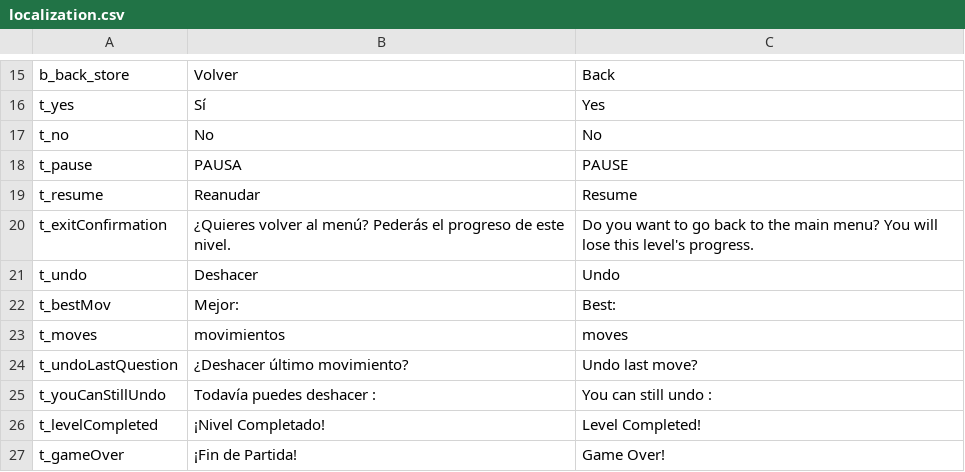
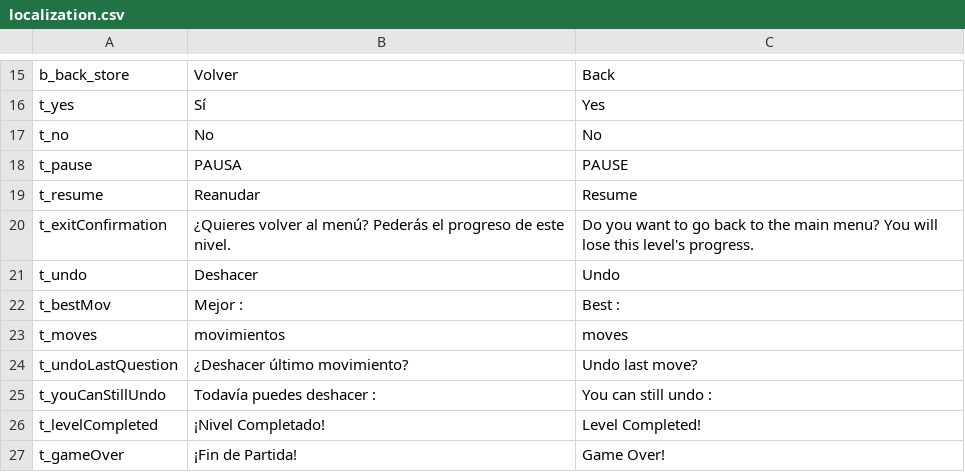
Before and after one commit to SabeltonStudios/Shatar, a CSV file: Shatar/Assets/Resources/localization.csv, drawn as a sheet; only a part is shown, gaps mark what is left out; the diff names each change by its address in the sheet, - before the commit and + after, or states it on an @@ line.

Commit message:
Arreglados algunos bugs + traducción mensajes del tutorial
Arreglados bugs:
- Estrellas ahora aprecen debajo del nivel que se ha completado
- Persisencia en idomas
- Mejor cantidad de movimientos

Añadida traducción al ingles de los mensajes del tutorial

```diff
--- a/Shatar/Assets/Resources/localization.csv
+++ b/Shatar/Assets/Resources/localization.csv
-B22: Mejor:
+B22: Mejor :
-C22: Best:
+C22: Best :
```
Also changed, not shown: 13 other files.
